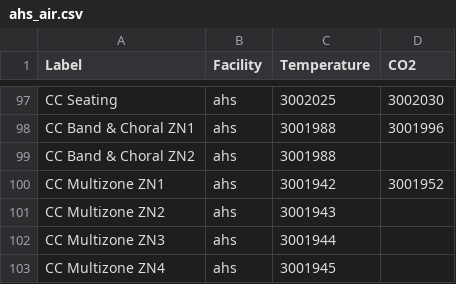
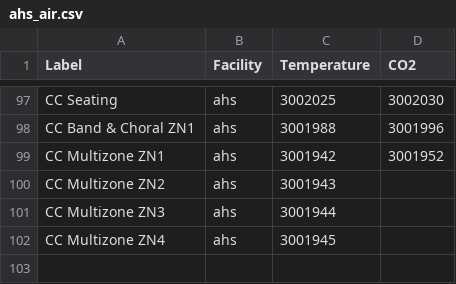
Before and after one commit to navkal/buildingEnergyApi, a CSV file: csv/ahs_air.csv, drawn as a sheet; only a part is shown, gaps mark what is left out; the diff names each change by its address in the sheet, - before the commit and + after, or states it on an @@ line.

Commit message:
Coding examples

```diff
--- a/csv/ahs_air.csv
+++ b/csv/ahs_air.csv
-row 99: CC Band & Choral ZN2 | ahs | 3001988
```
